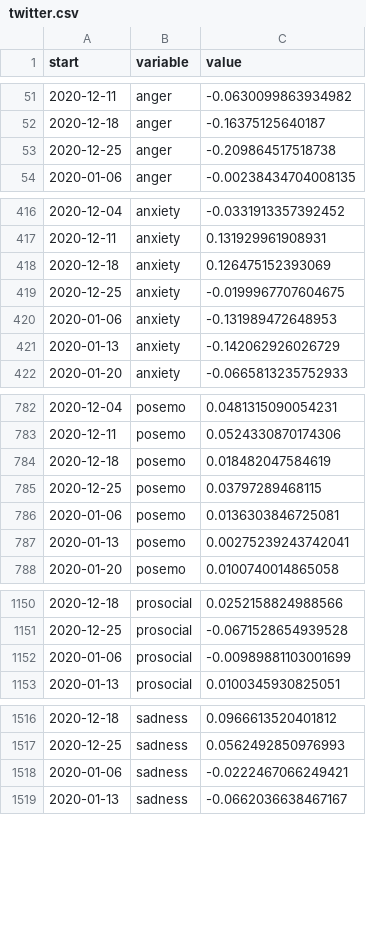
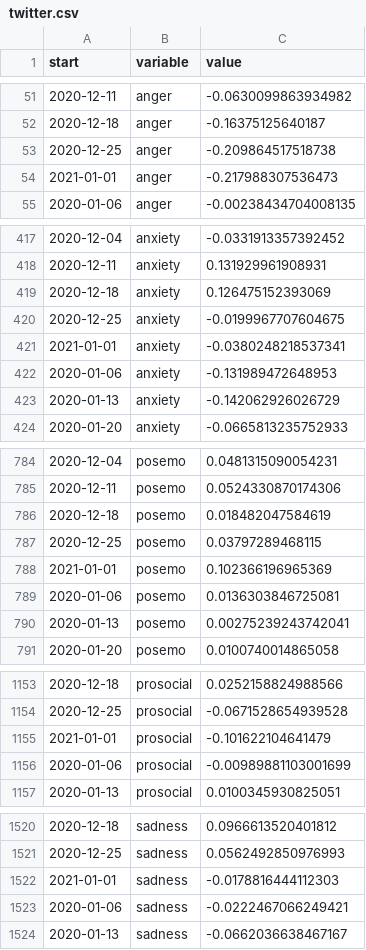
Before and after one commit to maxpel/covid19_monitor_austria, a CSV file: twitter.csv, drawn as a sheet; only a part is shown, gaps mark what is left out; the diff covers the shown part only; the diff names each change by its address in the sheet, - before the commit and + after, or states it on an @@ line.

Commit message:
updated on Sun 03 Jan 2021 07:01:01 AM CET

```diff
--- a/twitter.csv
+++ b/twitter.csv
+row 54: 2021-01-01 | anger | -0.217988307536473
+row 421: 2021-01-01 | anxiety | -0.0380248218537341
+row 788: 2021-01-01 | posemo | 0.102366196965369
+row 1155: 2021-01-01 | prosocial | -0.101622104641479
+row 1522: 2021-01-01 | sadness | -0.0178816444112303
```
Also changed, not shown: 1 added row elsewhere in this file.
